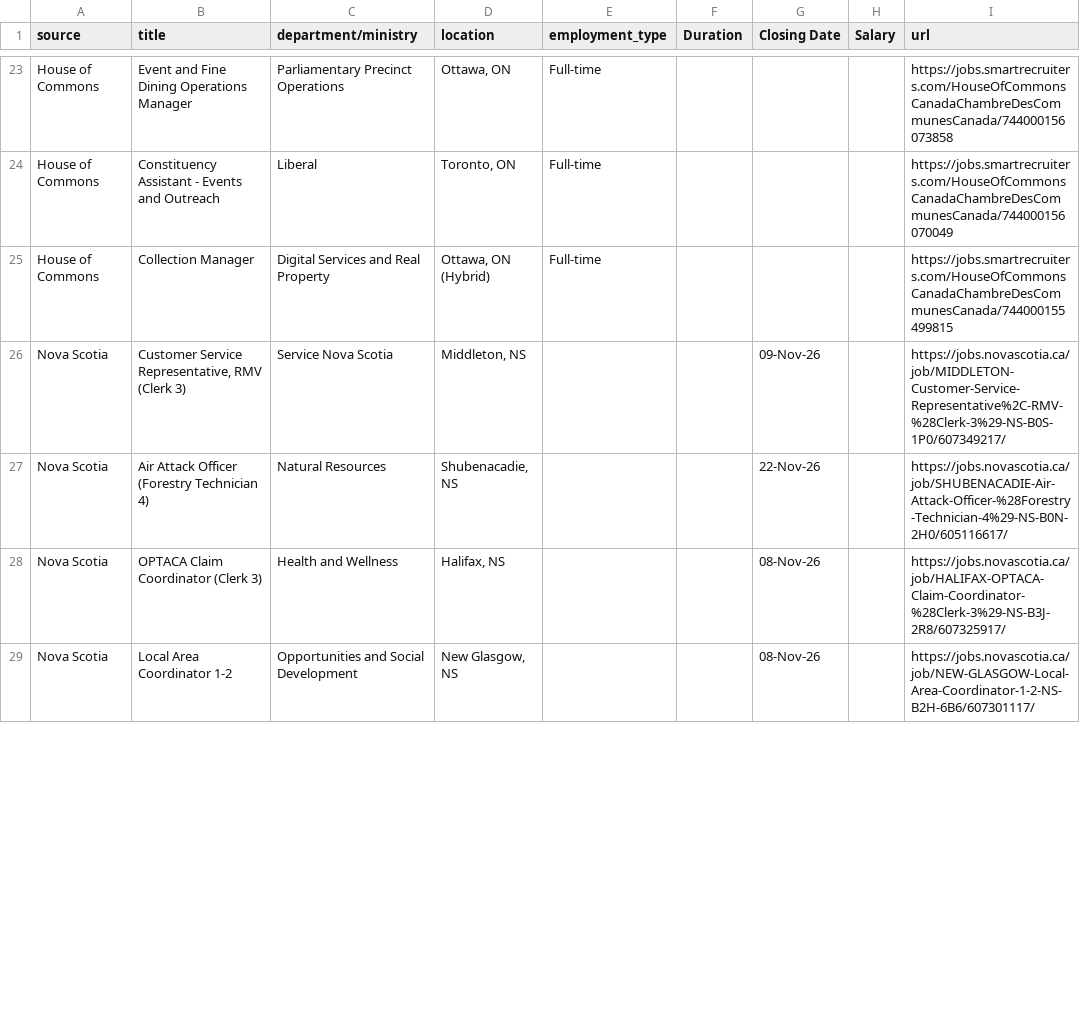
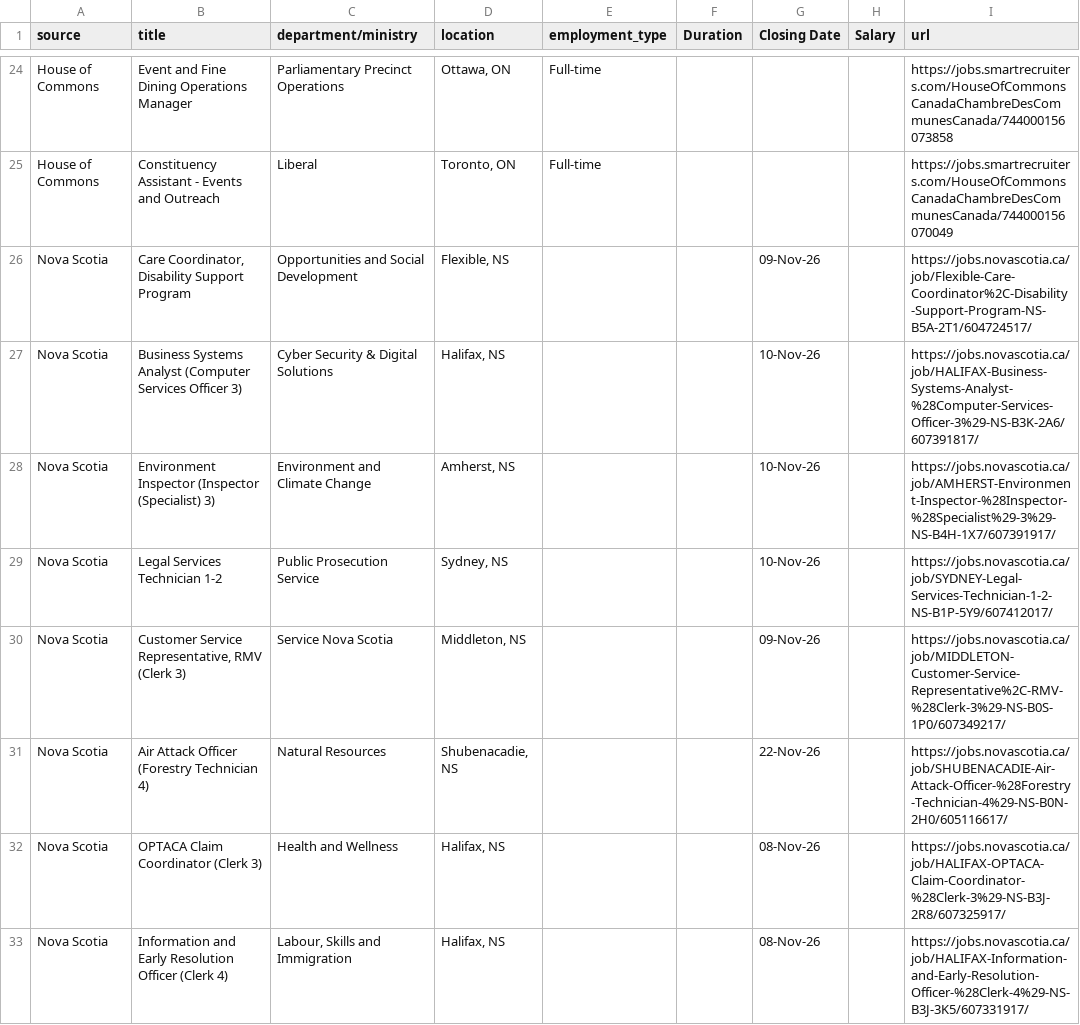
Before and after one commit to Glocal-Open-Source/showcase, a CSV file: scripts/scraped_jobs.csv, drawn as a sheet; only a part is shown, gaps mark what is left out; the shorter side is filled out with more unchanged rows; the diff covers the shown part only.

```diff
--- a/scripts/scraped_jobs.csv
+++ b/scripts/scraped_jobs.csv
@@ -24,3 +25,6 @@ House of Commons,Event and Fine Dining Operations Manager,Parliamentary Precinct
 House of Commons,Constituency Assistant - Events and Outreach,Liberal,"Toronto, ON",Full-time,,,,https://jobs.smartrecruiters.com/HouseOfCommonsCanadaChambreDesCommunesCanada/744000156070049
-House of Commons,Collection Manager,Digital Services and Real Property,"Ottawa, ON (Hybrid)",Full-time,,,,https://jobs.smartrecruiters.com/HouseOfCommonsCanadaChambreDesCommunesCanada/744000155499815
+Nova Scotia,"Care Coordinator, Disability Support Program",Opportunities and Social Development,"Flexible, NS",,,09-Nov-26,,https://jobs.novascotia.ca/job/Flexible-Care-Coordinator%2C-Disability-Support-Program-NS-B5A-2T1/604724517/
+Nova Scotia,Business Systems Analyst (Computer Services Officer 3),Cyber Security & Digital Solutions,"Halifax, NS",,,10-Nov-26,,https://jobs.novascotia.ca/job/HALIFAX-Business-Systems-Analyst-%28Computer-Services-Officer-3%29-NS-B3K-2A6/607391817/
+Nova Scotia,Environment Inspector (Inspector (Specialist) 3),Environment and Climate Change,"Amherst, NS",,,10-Nov-26,,https://jobs.novascotia.ca/job/AMHERST-Environment-Inspector-%28Inspector-%28Specialist%29-3%29-NS-B4H-1X7/607391917/
+Nova Scotia,Legal Services Technician 1-2,Public Prosecution Service,"Sydney, NS",,,10-Nov-26,,https://jobs.novascotia.ca/job/SYDNEY-Legal-Services-Technician-1-2-NS-B1P-5Y9/607412017/
 Nova Scotia,"Customer Service Representative, RMV (Clerk 3)",Service Nova Scotia,"Middleton, NS",,,09-Nov-26,,https://jobs.novascotia.ca/job/MIDDLETON-Customer-Service-Representative%2C-RMV-%28Clerk-3%29-NS-B0S-1P0/607349217/
@@ -28 +32,2 @@ Nova Scotia,Air Attack Officer (Forestry Technician 4),Natural Resources,"Shuben
 Nova Scotia,OPTACA Claim Coordinator (Clerk 3),Health and Wellness,"Halifax, NS",,,08-Nov-26,,https://jobs.novascotia.ca/job/HALIFAX-OPTACA-Claim-Coordinator-%28Clerk-3%29-NS-B3J-2R8/607325917/
+Nova Scotia,Information and Early Resolution Officer (Clerk 4),"Labour, Skills and Immigration","Halifax, NS",,,08-Nov-26,,https://jobs.novascotia.ca/job/HALIFAX-Information-and-Early-Resolution-Officer-%28Clerk-4%29-NS-B3J-3K5/607331917/
```
Also changed, not shown: 10 added rows, 12 removed rows, 2 moved rows and 3 edited cells elsewhere in this file, 1 other file.
